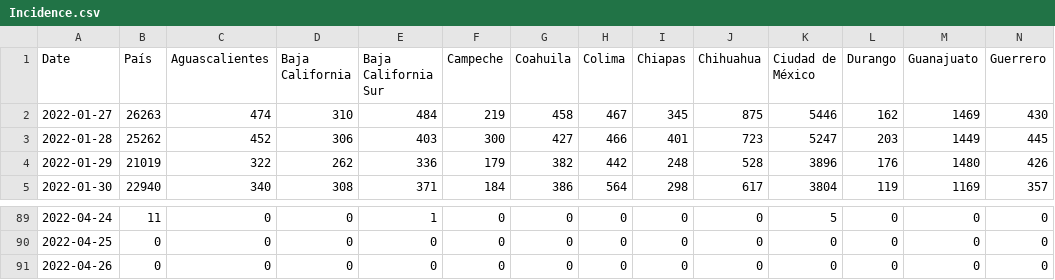
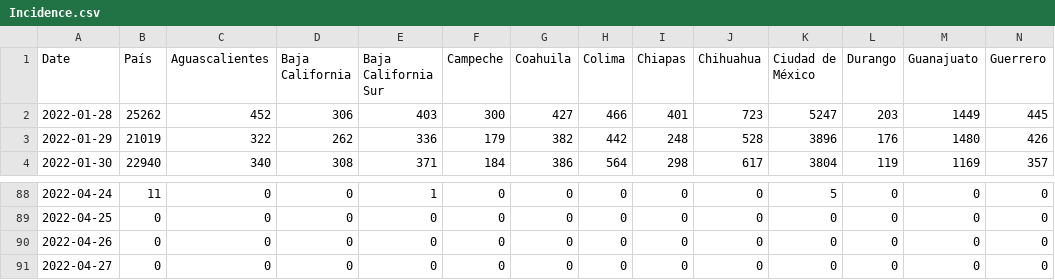
Before and after one commit to moises-santillan/Covid19-Mexico, a CSV file: Data/Incidence.csv, drawn as a sheet; only a part is shown, gaps mark what is left out; removed rows and columns are numbered as before the commit, all else as after; rows hold the shown columns only; the diff names each change by its address in the sheet, - before the commit and + after, or states it on an @@ line.

```diff
--- a/Data/Incidence.csv
+++ b/Data/Incidence.csv
-row 2: 2022-01-27 | 26263 | 474 | 310 | 484 | 219 | 458 | 467 | 345 | 875 | 5446 | 162 | 1469 | 430
+row 91: 2022-04-27 | 0 | 0 | 0 | 0 | 0 | 0 | 0 | 0 | 0 | 0 | 0 | 0 | 0
```
Also changed, not shown: Data/Nowcasting.csv, 3 other files.
